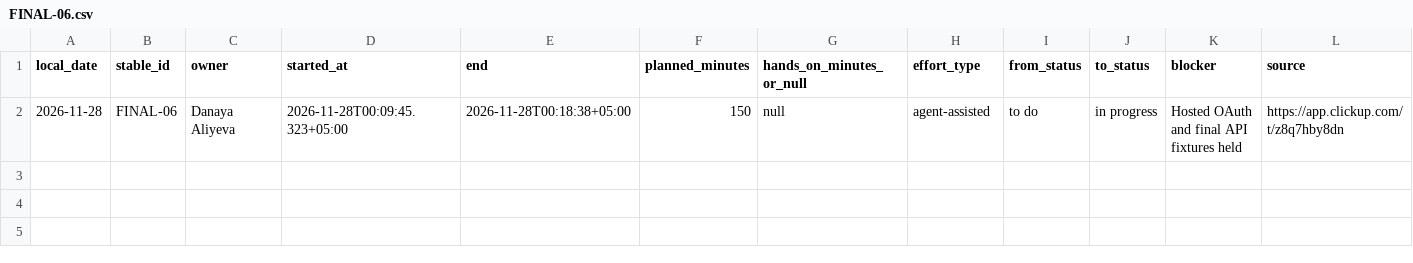
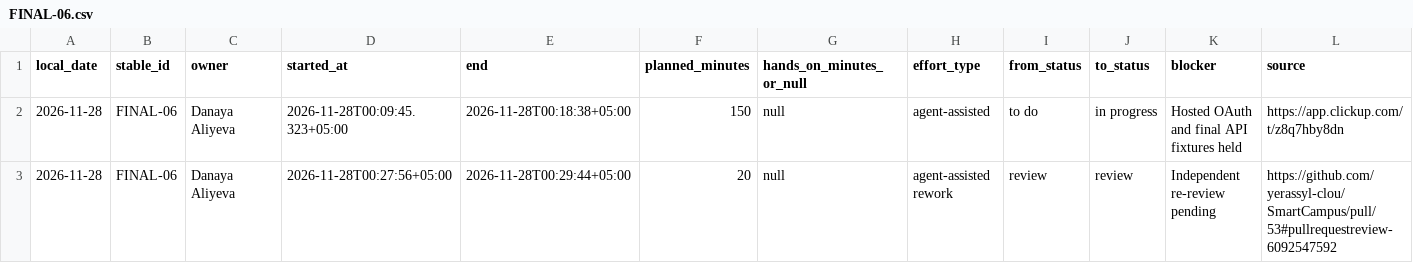
Before and after one commit to yerassyl-clou/SmartCampus, a CSV file: docs/final-exam/activity/FINAL-06.csv, drawn as a sheet.

```diff
--- a/docs/final-exam/activity/FINAL-06.csv
+++ b/docs/final-exam/activity/FINAL-06.csv
@@ -2 +2,2 @@ local_date,stable_id,owner,started_at,end,planned_minutes,hands_on_minutes_or_nu
 2026-11-28,FINAL-06,Danaya Aliyeva,2026-11-28T00:09:45.323+05:00,2026-11-28T00:18:38+05:00,150,null,agent-assisted,to do,in progress,Hosted OAuth and final API fixtures held,https://app.clickup.com/t/z8q7hby8dn
+2026-11-28,FINAL-06,Danaya Aliyeva,2026-11-28T00:27:56+05:00,2026-11-28T00:29:44+05:00,20,null,agent-assisted rework,review,review,Independent re-review pending,https://github.com/yerassyl-clou/SmartCampus/pull/53#pullrequestreview-6092547592
```
Also changed, not shown: 12 other files.
